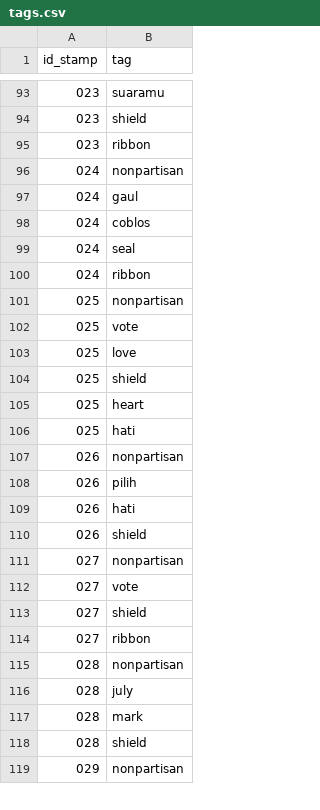
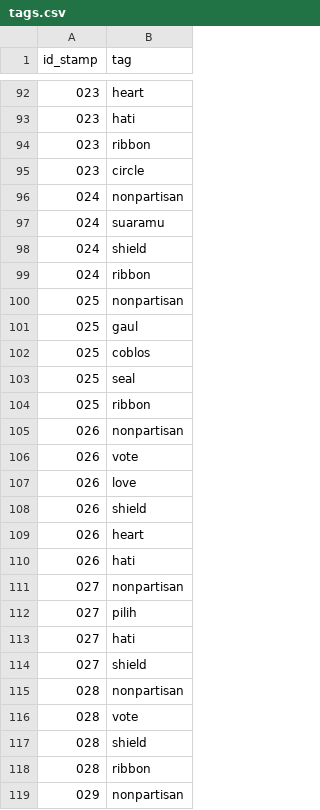
Before and after one commit to pemiluAPI/pemilu-data, a CSV file: stamps/tags.csv, drawn as a sheet; only a part is shown, gaps mark what is left out; the diff covers the shown part only.

```diff
--- a/stamps/tags.csv
+++ b/stamps/tags.csv
@@ -93,27 +92,28 @@ id_stamp,tag
-023,suaramu
-023,shield
+023,heart
+023,hati
 023,ribbon
+023,circle
 024,nonpartisan
-024,gaul
-024,coblos
-024,seal
+024,suaramu
+024,shield
 024,ribbon
 025,nonpartisan
-025,vote
-025,love
-025,shield
-025,heart
-025,hati
+025,gaul
+025,coblos
+025,seal
+025,ribbon
 026,nonpartisan
-026,pilih
+026,vote
+026,love
+026,shield
+026,heart
 026,hati
-026,shield
 027,nonpartisan
-027,vote
+027,pilih
+027,hati
 027,shield
-027,ribbon
 028,nonpartisan
-028,july
-028,mark
+028,vote
 028,shield
+028,ribbon
 029,nonpartisan
```
Also changed, not shown: 25 added rows, 22 removed rows and 54 edited cells elsewhere in this file, stamps/stamps.csv.
